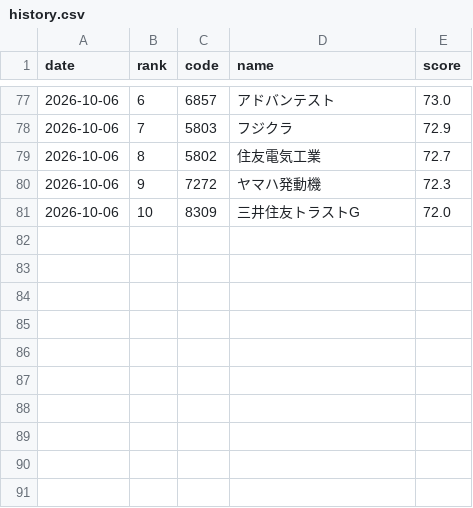
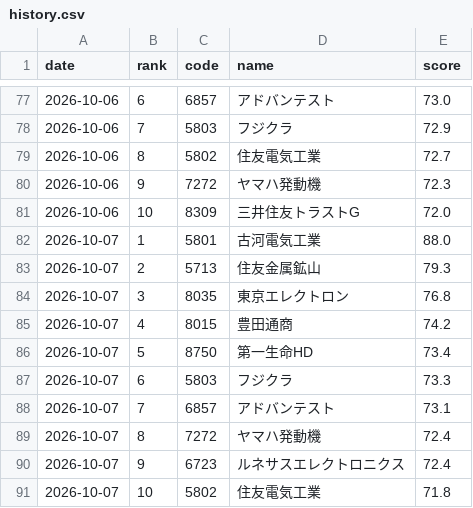
Before and after one commit to kukkunbz3613-prog/jp-stock-screener, a CSV file: data/history.csv, drawn as a sheet; only a part is shown, gaps mark what is left out.

```diff
--- a/data/history.csv
+++ b/data/history.csv
@@ -81 +81,11 @@ date,rank,code,name,score
 2026-10-06,10,8309,三井住友トラストG,72.0
+2026-10-07,1,5801,古河電気工業,88.0
+2026-10-07,2,5713,住友金属鉱山,79.3
+2026-10-07,3,8035,東京エレクトロン,76.8
+2026-10-07,4,8015,豊田通商,74.2
+2026-10-07,5,8750,第一生命HD,73.4
+2026-10-07,6,5803,フジクラ,73.3
+2026-10-07,7,6857,アドバンテスト,73.1
+2026-10-07,8,7272,ヤマハ発動機,72.4
+2026-10-07,9,6723,ルネサスエレクトロニクス,72.4
+2026-10-07,10,5802,住友電気工業,71.8
```
Also changed, not shown: data/latest.csv, 1 other file.
